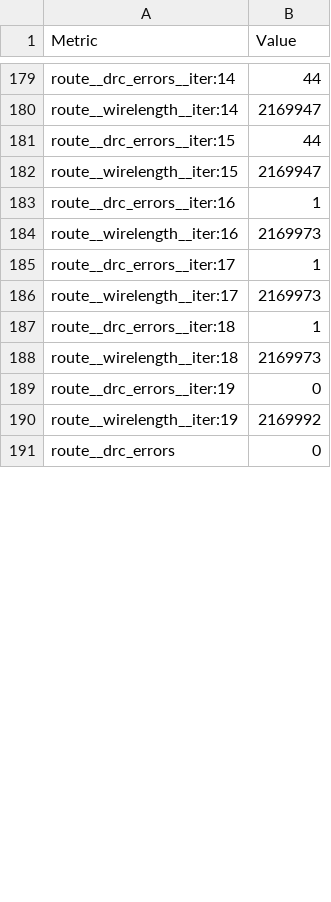
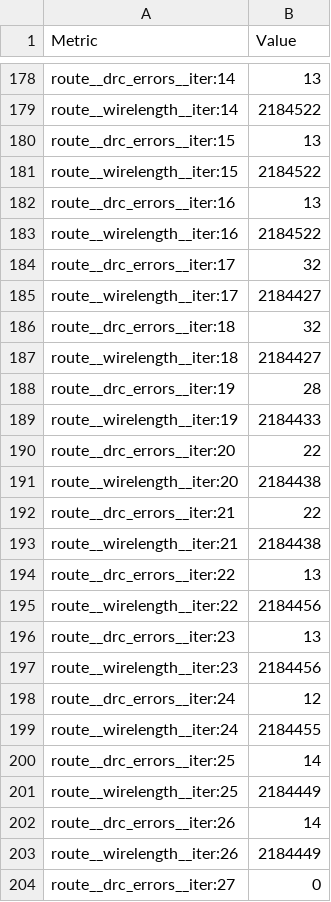
Before and after one commit to kdp1965/ihp-um-janestreet-prism, a CSV file: local_build/metrics.csv, drawn as a sheet; only a part is shown, gaps mark what is left out; the shorter side is filled out with more unchanged rows; addresses are those after the commit; the diff covers the shown part only; the diff names each change by its address in the sheet, - before the commit and + after, or states it on an @@ line.

```diff
--- a/local_build/metrics.csv
+++ b/local_build/metrics.csv
-B178 (Value): 44
+B178 (Value): 13
-B179 (Value): 2169947
+B179 (Value): 2184522
-B180 (Value): 44
+B180 (Value): 13
-B181 (Value): 2169947
+B181 (Value): 2184522
-B182 (Value): 1
+B182 (Value): 13
-B183 (Value): 2169973
+B183 (Value): 2184522
-B184 (Value): 1
+B184 (Value): 32
-B185 (Value): 2169973
+B185 (Value): 2184427
-B186 (Value): 1
+B186 (Value): 32
-B187 (Value): 2169973
+B187 (Value): 2184427
-B188 (Value): 0
+B188 (Value): 28
-B189 (Value): 2169992
+B189 (Value): 2184433
+row 190: route__drc_errors__iter:20 | 22
+row 191: route__wirelength__iter:20 | 2184438
+row 192: route__drc_errors__iter:21 | 22
+row 193: route__wirelength__iter:21 | 2184438
+row 194: route__drc_errors__iter:22 | 13
+row 195: route__wirelength__iter:22 | 2184456
+row 196: route__drc_errors__iter:23 | 13
+row 197: route__wirelength__iter:23 | 2184456
+row 198: route__drc_errors__iter:24 | 12
+row 199: route__wirelength__iter:24 | 2184455
+row 200: route__drc_errors__iter:25 | 14
+row 201: route__wirelength__iter:25 | 2184449
+row 202: route__drc_errors__iter:26 | 14
+row 203: route__wirelength__iter:26 | 2184449
+row 204: route__drc_errors__iter:27 | 0
```
Also changed, not shown: 1 added row, 1 removed row and 127 edited cells elsewhere in this file, 23 other files.
